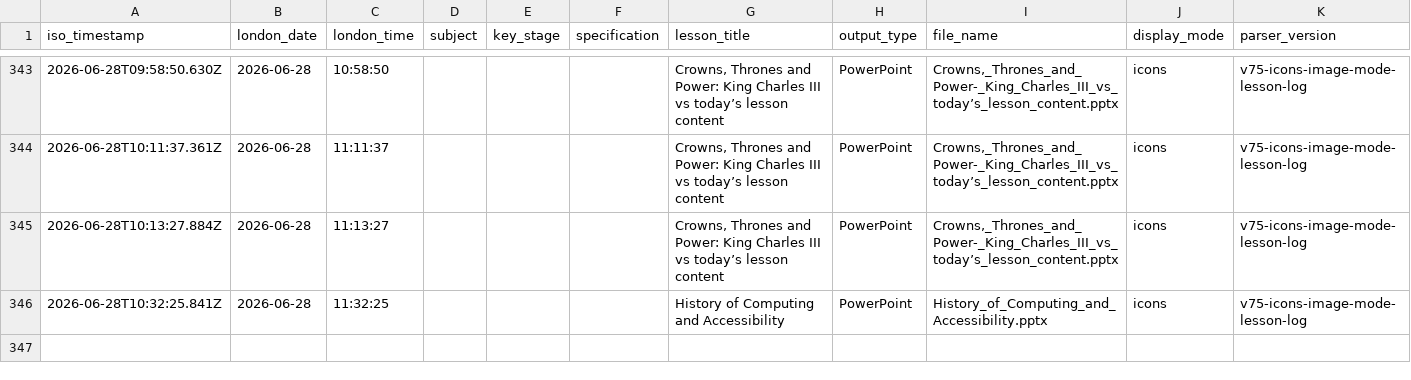
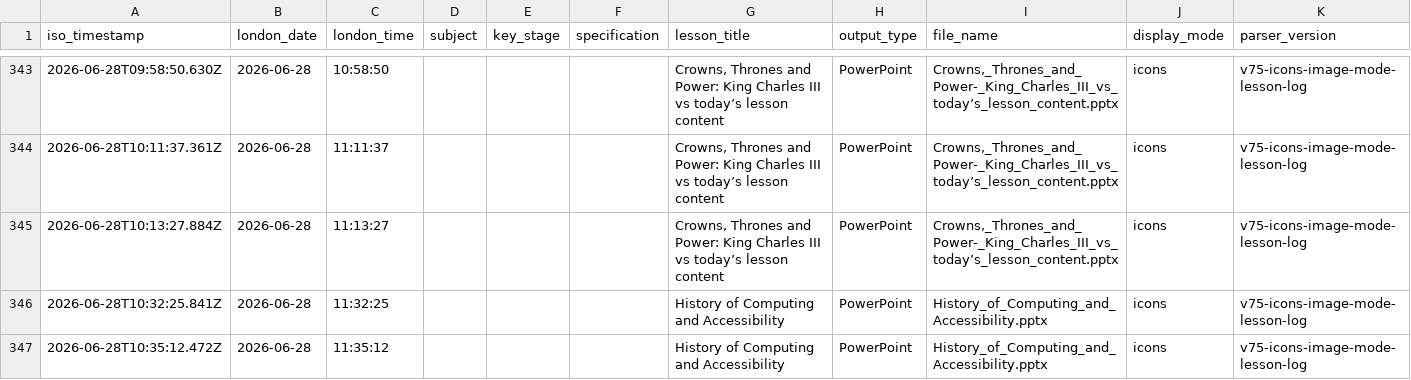
Before and after one commit to computingdept/synergyassistPPT, a CSV file: lesson_logs/lesson_creation_log.csv, drawn as a sheet; only a part is shown, gaps mark what is left out.

Commit message:
Log lesson creation

```diff
--- a/lesson_logs/lesson_creation_log.csv
+++ b/lesson_logs/lesson_creation_log.csv
@@ -346 +346,2 @@ iso_timestamp,london_date,london_time,subject,key_stage,specification,lesson_tit
 2026-06-28T10:32:25.841Z,2026-06-28,11:32:25,"","","","History of Computing and Accessibility","PowerPoint","History_of_Computing_and_Accessibility.pptx","icons","v75-icons-image-mode-lesson-log"
+2026-06-28T10:35:12.472Z,2026-06-28,11:35:12,"","","","History of Computing and Accessibility","PowerPoint","History_of_Computing_and_Accessibility.pptx","icons","v75-icons-image-mode-lesson-log"
```
